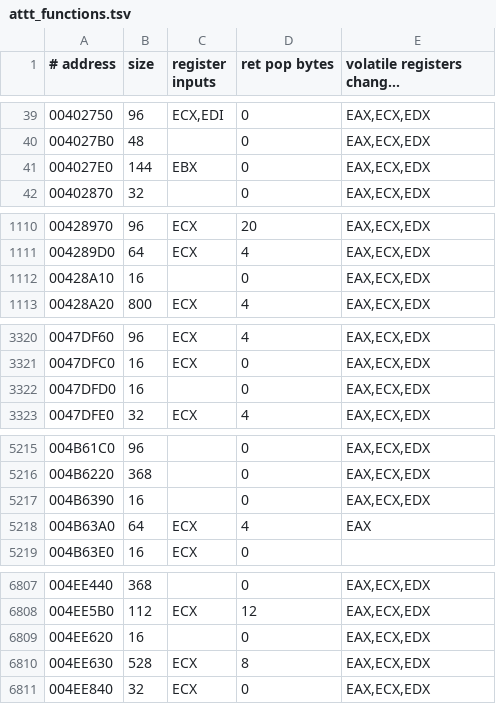
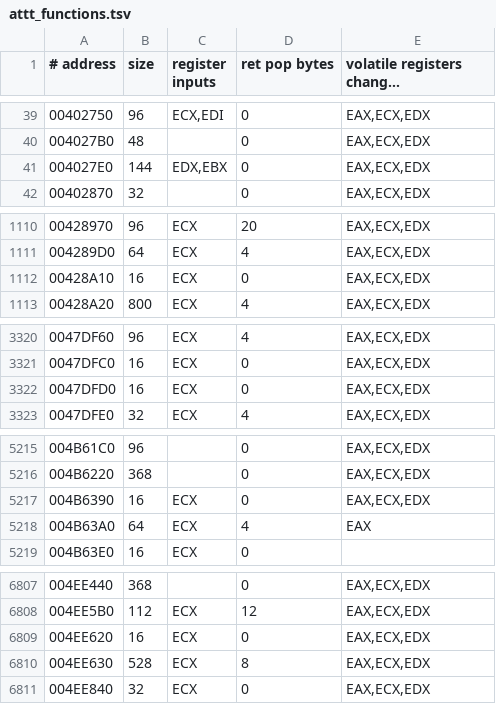
Before and after one commit to Leftaseer/AttT-Fix, a TSV file: decomp/symbols/attt_functions.tsv, drawn as a sheet; only a part is shown, gaps mark what is left out; long unchanged cells end in …; the diff covers the shown part only.

```diff
--- a/decomp/symbols/attt_functions.tsv
+++ b/decomp/symbols/attt_functions.tsv
@@ -40,3 +40,3 @@
 004027B0	48		0	EAX,ECX,EDX
-004027E0	144	EBX	0	EAX,ECX,EDX
+004027E0	144	EDX,EBX	0	EAX,ECX,EDX
 00402870	32		0	EAX,ECX,EDX
@@ -1111,3 +1111,3 @@
 004289D0	64	ECX	4	EAX,ECX,EDX
-00428A10	16		0	EAX,ECX,EDX
+00428A10	16	ECX	0	EAX,ECX,EDX
 00428A20	800	ECX	4	EAX,ECX,EDX
@@ -3321,3 +3321,3 @@
 0047DFC0	16	ECX	0	EAX,ECX,EDX
-0047DFD0	16		0	EAX,ECX,EDX
+0047DFD0	16	ECX	0	EAX,ECX,EDX
 0047DFE0	32	ECX	4	EAX,ECX,EDX
@@ -5216,3 +5216,3 @@
 004B6220	368		0	EAX,ECX,EDX
-004B6390	16		0	EAX,ECX,EDX
+004B6390	16	ECX	0	EAX,ECX,EDX
 004B63A0	64	ECX	4	EAX
@@ -6808,3 +6808,3 @@
 004EE5B0	112	ECX	12	EAX,ECX,EDX
-004EE620	16		0	EAX,ECX,EDX
+004EE620	16	ECX	0	EAX,ECX,EDX
 004EE630	528	ECX	8	EAX,ECX,EDX
```
Also changed, not shown: 3 edited cells elsewhere in this file.
